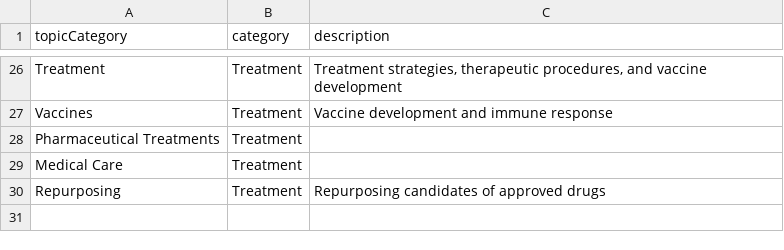
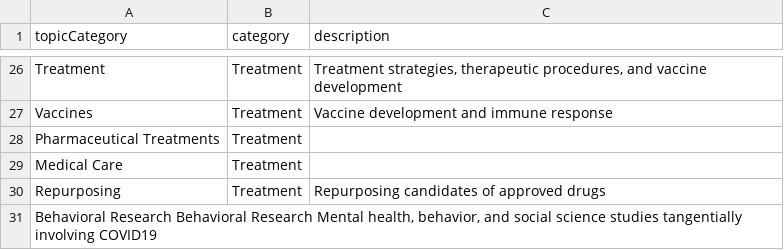
Before and after one commit to outbreak-info/outbreak.info-resources, a TSV file: covid_topic_categories.tsv, drawn as a sheet; only a part is shown, gaps mark what is left out; the diff names each change by its address in the sheet, - before the commit and + after, or states it on an @@ line.

Commit message:
added behavioral research category

```diff
--- a/covid_topic_categories.tsv
+++ b/covid_topic_categories.tsv
+row 31: Behavioral Research Behavioral Research Mental health, behavior, and social science studies tangentially involving COVID19
```
